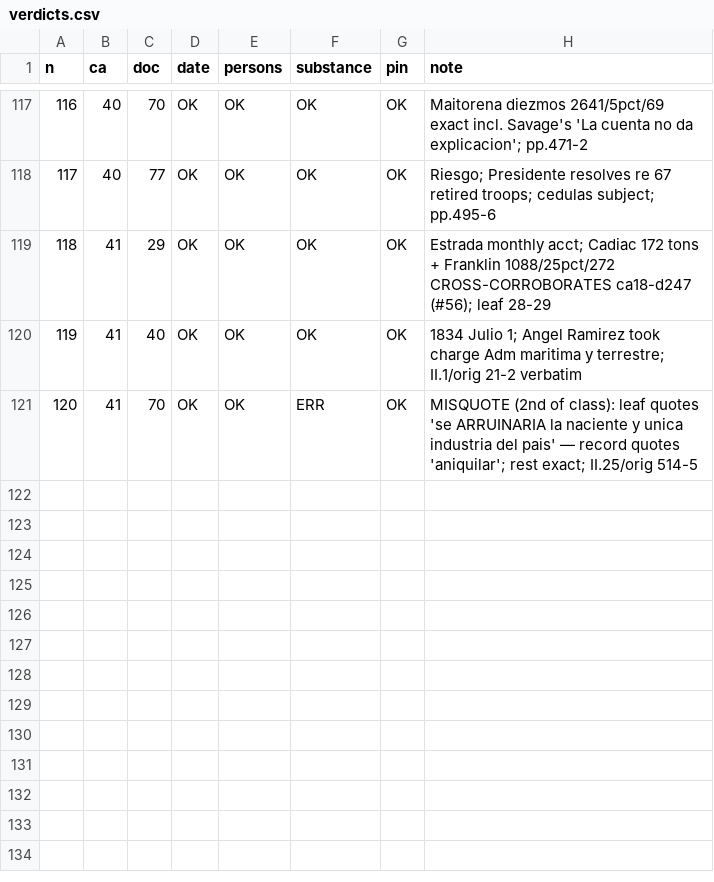
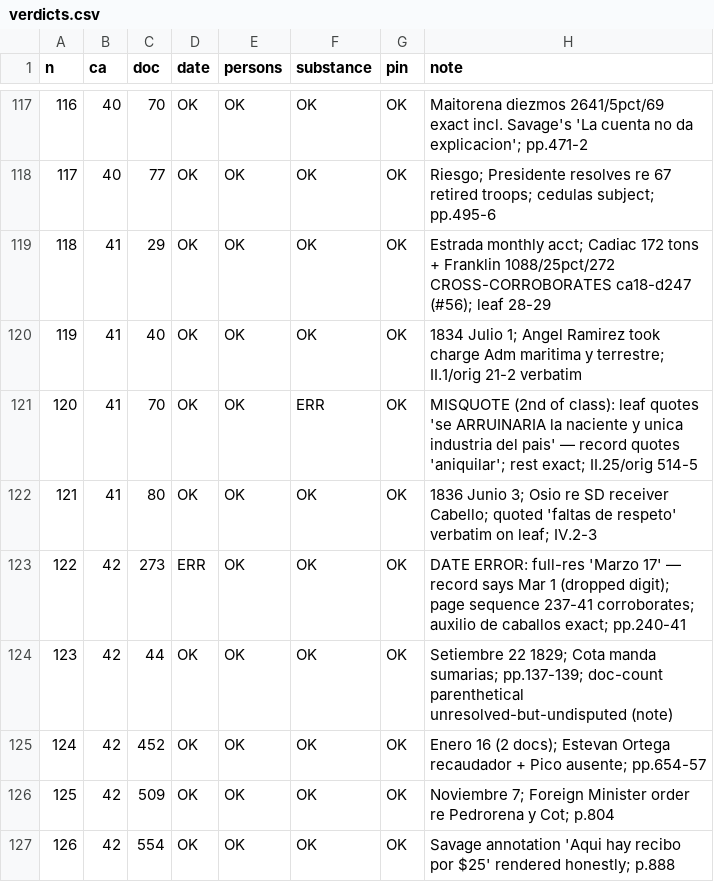
Before and after one commit to Aodhanm/archives-of-california, a CSV file: audit/verdicts.csv, drawn as a sheet; only a part is shown, gaps mark what is left out; the diff names each change by its address in the sheet, - before the commit and + after, or states it on an @@ line.

```diff
--- a/audit/verdicts.csv
+++ b/audit/verdicts.csv
+row 122: 121 | 41 | 80 | OK | OK | OK | OK | 1836 Junio 3; Osio re SD receiver Cabello; quoted 'faltas de respeto' verbatim on leaf; IV.2-3
+row 123: 122 | 42 | 273 | ERR | OK | OK | OK | DATE ERROR: full-res 'Marzo 17' — record says Mar 1 (dropped digit); page sequence 237-41 corroborates; auxilio de caballos exact; pp.240-41
+row 124: 123 | 42 | 44 | OK | OK | OK | OK | Setiembre 22 1829; Cota manda sumarias; pp.137-139; doc-count parenthetical unresolved-but-undisputed (note)
+row 125: 124 | 42 | 452 | OK | OK | OK | OK | Enero 16 (2 docs); Estevan Ortega recaudador + Pico ausente; pp.654-57
+row 126: 125 | 42 | 509 | OK | OK | OK | OK | Noviembre 7; Foreign Minister order re Pedrorena y Cot; p.804
+row 127: 126 | 42 | 554 | OK | OK | OK | OK | Savage annotation 'Aqui hay recibo por $25' rendered honestly; p.888
```
Also changed, not shown: 3 other files.
